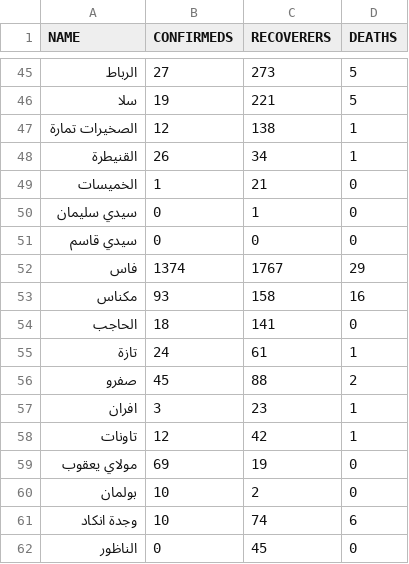
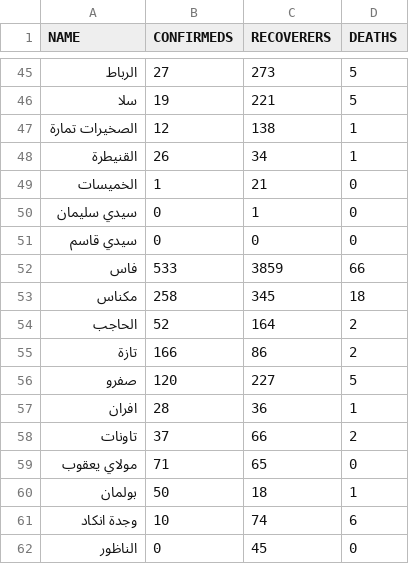
Before and after one commit to aitabin/covid-19-maroc, a CSV file: static/data/provinces.csv, drawn as a sheet; only a part is shown, gaps mark what is left out; the diff covers the shown part only.

```diff
--- a/static/data/provinces.csv
+++ b/static/data/provinces.csv
@@ -51,11 +51,11 @@
 "سيدي قاسم",0,0,0
-"فاس",1374,1767,29
-"مكناس",93,158,16
-"الحاجب",18,141,0
-"تازة",24,61,1
-"صفرو",45,88,2
-"افران",3,23,1
-"تاونات",12,42,1
-"مولاي يعقوب",69,19,0
-"بولمان",10,2,0
+"فاس",533,3859,66
+"مكناس",258,345,18
+"الحاجب",52,164,2
+"تازة",166,86,2
+"صفرو",120,227,5
+"افران",28,36,1
+"تاونات",37,66,2
+"مولاي يعقوب",71,65,0
+"بولمان",50,18,1
 "وجدة انكاد",10,74,6
```
Also changed, not shown: 66 edited cells elsewhere in this file, static/data/communes.csv, static/data/template.csv, 11 other files.
